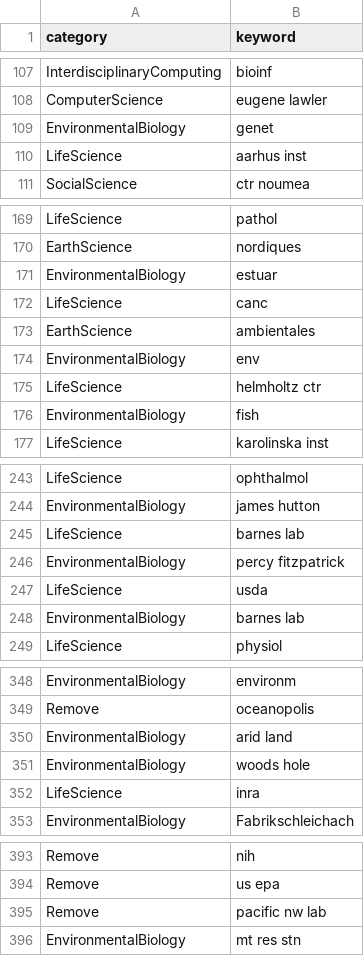
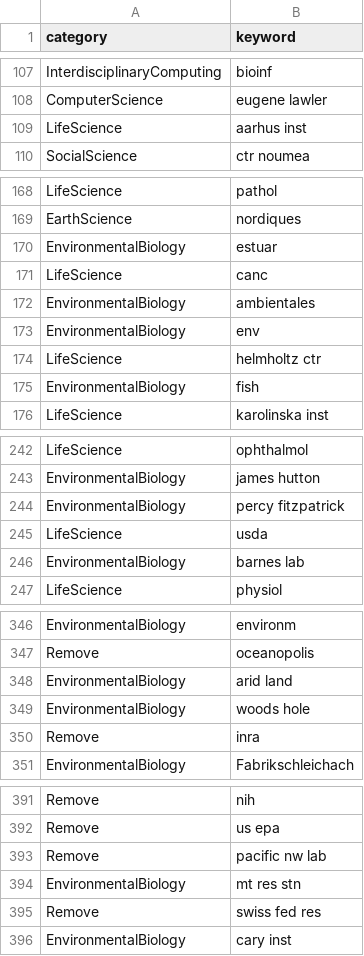
Before and after one commit to CareyLabVT/CS-Ecology, a CSV file: raw_data/keyword_categories.csv, drawn as a sheet; only a part is shown, gaps mark what is left out.

```diff
--- a/raw_data/keyword_categories.csv
+++ b/raw_data/keyword_categories.csv
@@ -108,3 +108,2 @@ InterdisciplinaryComputing,bioinf
 ComputerScience,eugene lawler
-EnvironmentalBiology,genet
 LifeScience,aarhus inst
@@ -172,3 +171,3 @@ EnvironmentalBiology,estuar
 LifeScience,canc
-EarthScience,ambientales
+EnvironmentalBiology,ambientales
 EnvironmentalBiology,env
@@ -244,3 +243,2 @@ LifeScience,ophthalmol
 EnvironmentalBiology,james hutton
-LifeScience,barnes lab
 EnvironmentalBiology,percy fitzpatrick
@@ -351,3 +349,3 @@ EnvironmentalBiology,arid land
 EnvironmentalBiology,woods hole
-LifeScience,inra
+Remove,inra
 EnvironmentalBiology,Fabrikschleichach
@@ -396 +394,3 @@ Remove,pacific nw lab
 EnvironmentalBiology,mt res stn
+Remove,swiss fed res
+EnvironmentalBiology,cary inst
```
Also changed, not shown: output_data/unmatched_authors.csv, 3 other files.
